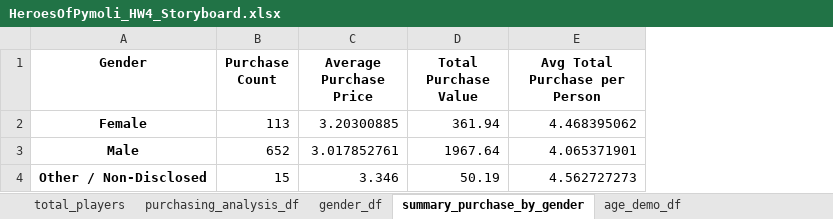
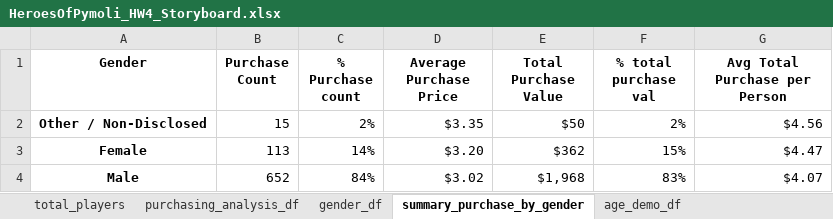
Before and after one commit to nqazimn/pandas-challenge, an Excel workbook: HeroesOfPymoli/HeroesOfPymoli_HW4_Storyboard.xlsx, sheet summary_purchase_by_gender, drawn as a sheet; values as stored, in another font and other column widths than the file's, no borders; charts and pictures not drawn; removed rows and columns are numbered as before the commit, all else as after; the diff names each change by its address in the sheet, - before the commit and + after, or states it on an @@ line.

```diff
--- a/HeroesOfPymoli/HeroesOfPymoli_HW4_Storyboard.xlsx (sheet summary_purchase_by_gender)
+++ b/HeroesOfPymoli/HeroesOfPymoli_HW4_Storyboard.xlsx (sheet summary_purchase_by_gender)
+column C (% Purchase count), rows 3-4: 14% | 84%
+column F (% total purchase val), rows 3-4: 15% | 83%
+row 2: Other / Non-Disclosed | 15 | 2% | $3.35 | $50 | 2% | $4.56
-D3 (Average Purchase Price): 3.20300885
+D3 (Average Purchase Price): $3.20
-E3 (Total Purchase Value): 361.94
+E3 (Total Purchase Value): $362
-G3 (Avg Total Purchase per Person): 4.468395062
+G3 (Avg Total Purchase per Person): $4.47
-D4 (Average Purchase Price): 3.017852761
+D4 (Average Purchase Price): $3.02
-E4 (Total Purchase Value): 1967.64
+E4 (Total Purchase Value): $1,968
-G4 (Avg Total Purchase per Person): 4.065371901
+G4 (Avg Total Purchase per Person): $4.07
-row 4: Other / Non-Disclosed | 15 | 3.346 | 50.19 | 4.562727273
```
Also changed, not shown: sheet summary_purchase_by_SN, sheet profitable_df, sheet summary_purchase_by_age_df, sheet popular_df, sheet age_demo_df, sheet purchasing_analysis_df, 1 more sheet, charts or pictures.
